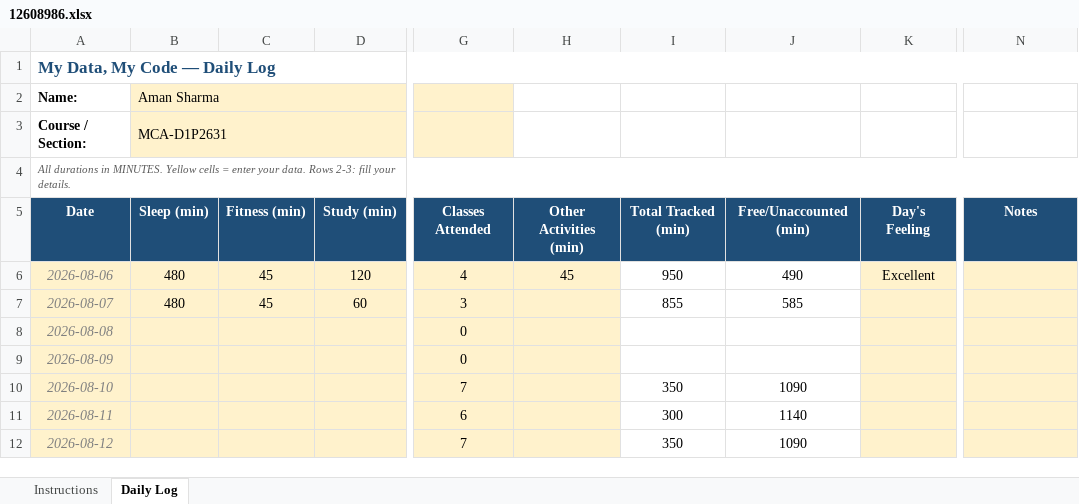
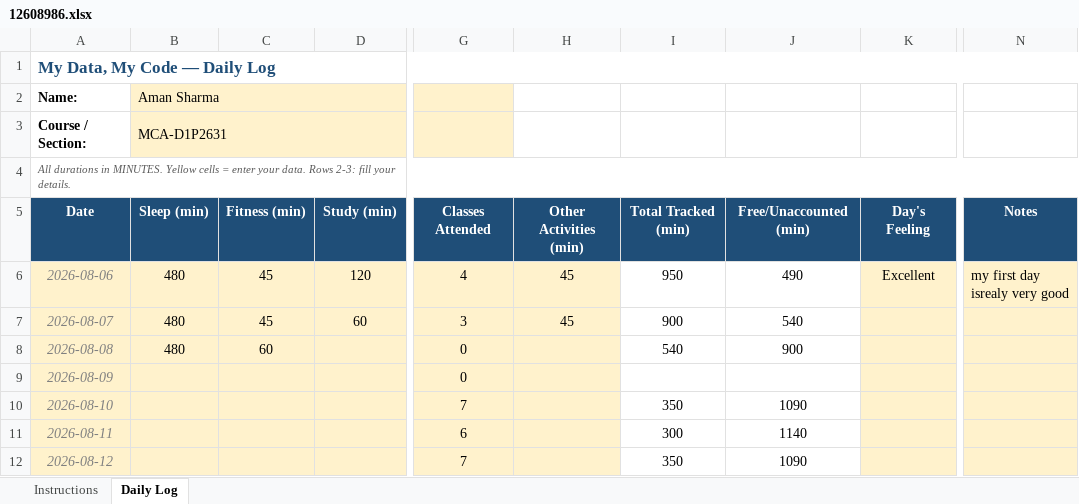
Before and after one commit to AmanSharma4810/python-minor-project, an Excel workbook: 12608986.xlsx, sheet Daily Log, drawn as a sheet; only a part is shown, gaps mark what is left out; values as stored, in another font and other column widths than the file's, no borders; conditional formats not drawn; the diff names each change by its address in the sheet, - before the commit and + after, or states it on an @@ line.

```diff
--- a/12608986.xlsx (sheet Daily Log)
+++ b/12608986.xlsx (sheet Daily Log)
-N6: (empty)
+N6: my first day isrealy very good
-H7: (empty)
+H7: 45
-I7: 855
+I7: 900
-J7: 585
+J7: 540
-B8 (Aman Sharma): (empty)
+B8 (Aman Sharma): 480
-C8: (empty)
+C8: 60
-I8: (empty)
+I8: 540
-J8: (empty)
+J8: 900
```
Also changed, not shown: 1 other file.
